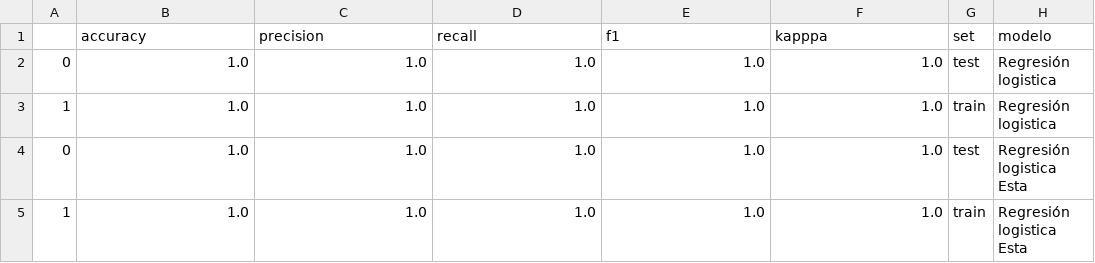
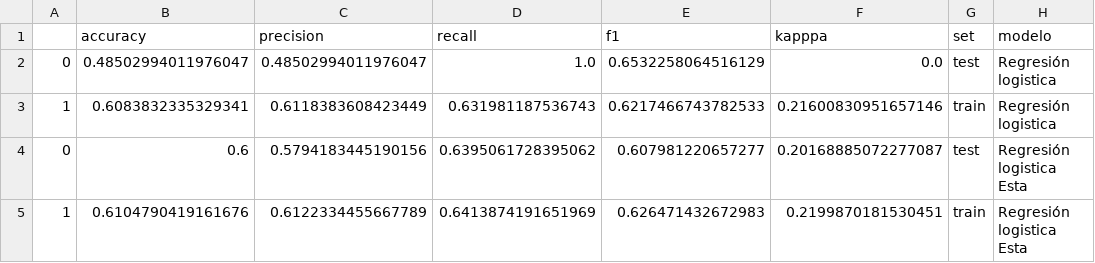
Before and after one commit to Adalab/Da-promoB-Modulo-3-Sprint-1-Lucia-Natalia, a CSV file: Regresion logística/Datos/resultados_tiempo_logistica.csv, drawn as a sheet.

```diff
--- a/Regresion logística/Datos/resultados_tiempo_logistica.csv
+++ b/Regresion logística/Datos/resultados_tiempo_logistica.csv
@@ -1,5 +1,5 @@
 ,accuracy,precision,recall,f1,kapppa,set,modelo
-0,1.0,1.0,1.0,1.0,1.0,test,Regresión logistica
-1,1.0,1.0,1.0,1.0,1.0,train,Regresión logistica
-0,1.0,1.0,1.0,1.0,1.0,test,Regresión logistica Esta
-1,1.0,1.0,1.0,1.0,1.0,train,Regresión logistica Esta
+0,0.48502994011976047,0.48502994011976047,1.0,0.6532258064516129,0.0,test,Regresión logistica
+1,0.6083832335329341,0.6118383608423449,0.631981187536743,0.6217466743782533,0.21600830951657146,train,Regresión logistica
+0,0.6,0.5794183445190156,0.6395061728395062,0.607981220657277,0.20168885072277087,test,Regresión logistica Esta
+1,0.6104790419161676,0.6122334455667789,0.6413874191651969,0.626471432672983,0.2199870181530451,train,Regresión logistica Esta
```
Also changed, not shown: 42 other files.
